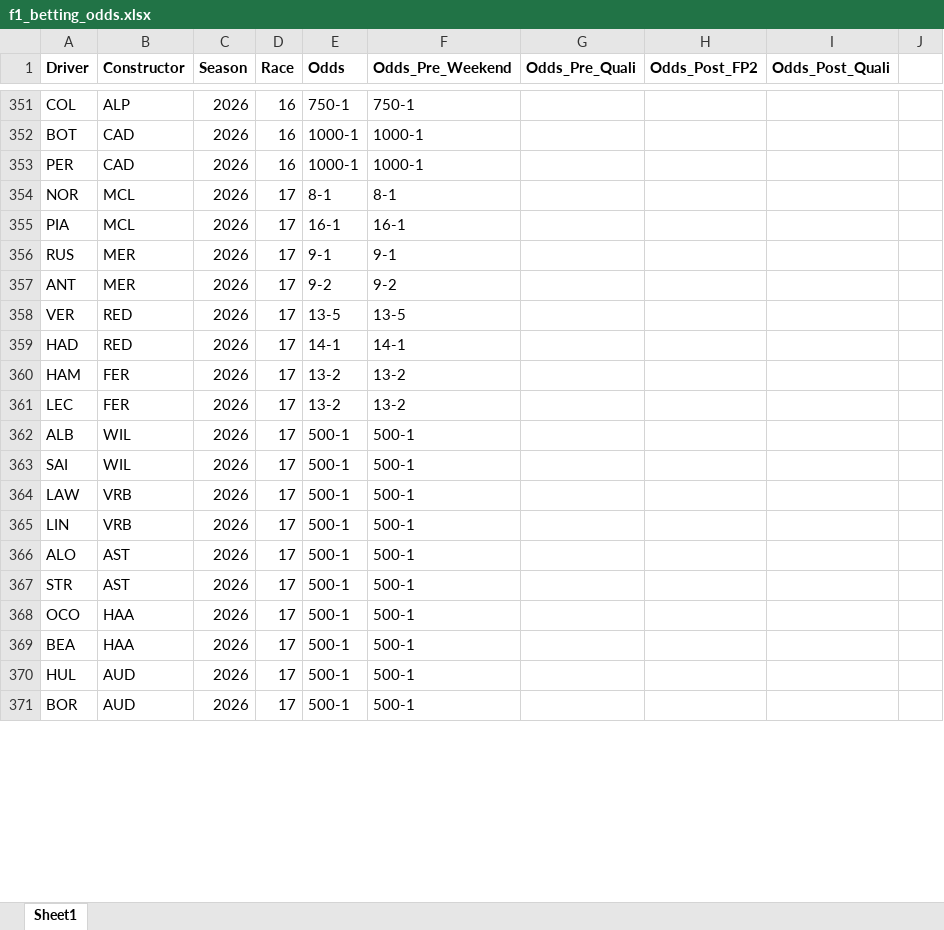
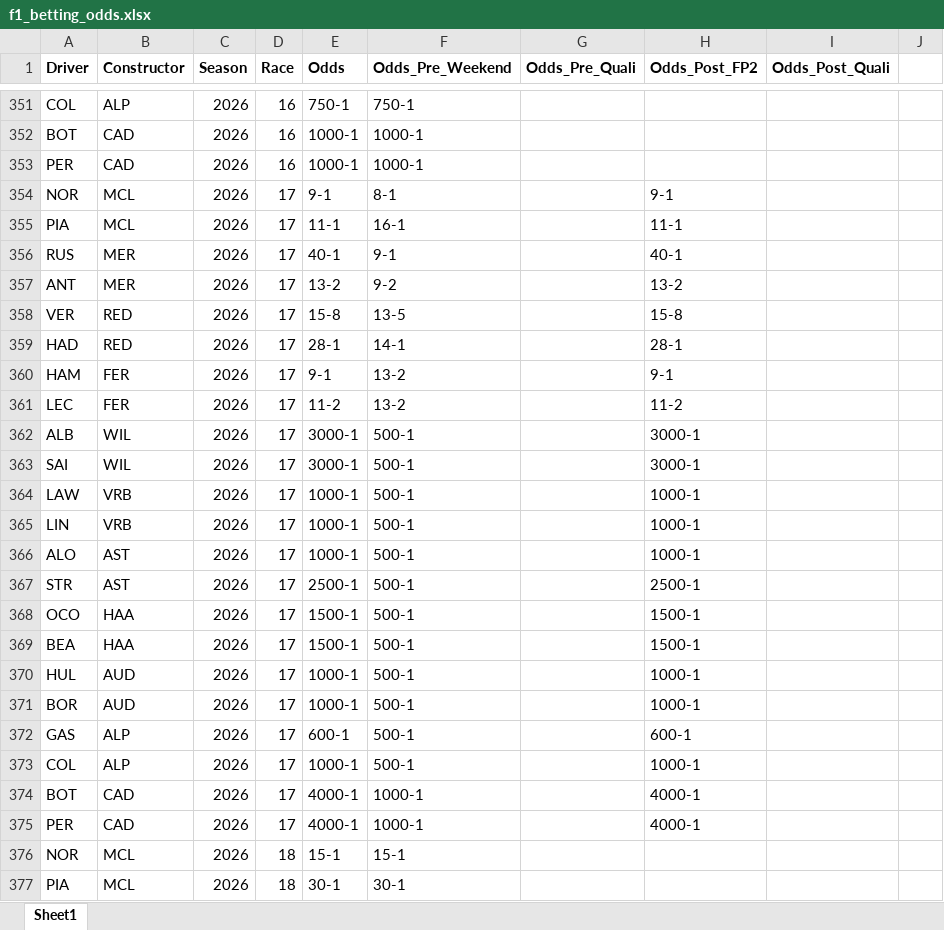
Before and after one commit to alexshepherd99/f1_fantasy, an Excel workbook: data/f1_betting_odds.xlsx, sheet Sheet1, drawn as a sheet; only a part is shown, gaps mark what is left out; values as stored, in another font and other column widths than the file's, no borders; the diff covers the shown part only; the diff names each change by its address in the sheet, - before the commit and + after, or states it on an @@ line.

```diff
--- a/data/f1_betting_odds.xlsx (sheet Sheet1)
+++ b/data/f1_betting_odds.xlsx (sheet Sheet1)
-E354 (Odds): 8-1
+E354 (Odds): 9-1
-H354 (Odds_Post_FP2): (empty)
+H354 (Odds_Post_FP2): 9-1
-E355 (Odds): 16-1
+E355 (Odds): 11-1
-H355 (Odds_Post_FP2): (empty)
+H355 (Odds_Post_FP2): 11-1
-E356 (Odds): 9-1
+E356 (Odds): 40-1
-H356 (Odds_Post_FP2): (empty)
+H356 (Odds_Post_FP2): 40-1
-E357 (Odds): 9-2
+E357 (Odds): 13-2
-H357 (Odds_Post_FP2): (empty)
+H357 (Odds_Post_FP2): 13-2
-E358 (Odds): 13-5
+E358 (Odds): 15-8
-H358 (Odds_Post_FP2): (empty)
+H358 (Odds_Post_FP2): 15-8
-E359 (Odds): 14-1
+E359 (Odds): 28-1
-H359 (Odds_Post_FP2): (empty)
+H359 (Odds_Post_FP2): 28-1
-E360 (Odds): 13-2
+E360 (Odds): 9-1
-H360 (Odds_Post_FP2): (empty)
+H360 (Odds_Post_FP2): 9-1
-E361 (Odds): 13-2
+E361 (Odds): 11-2
-H361 (Odds_Post_FP2): (empty)
+H361 (Odds_Post_FP2): 11-2
-E362:E363 (Odds): 500-1
+E362:E363 (Odds): 3000-1
-H362:H363 (Odds_Post_FP2): (empty)
+H362:H363 (Odds_Post_FP2): 3000-1
-E364:E366 (Odds): 500-1
+E364:E366 (Odds): 1000-1
-H364:H366 (Odds_Post_FP2): (empty)
+H364:H366 (Odds_Post_FP2): 1000-1
-E367 (Odds): 500-1
+E367 (Odds): 2500-1
-H367 (Odds_Post_FP2): (empty)
+H367 (Odds_Post_FP2): 2500-1
-E368:E369 (Odds): 500-1
+E368:E369 (Odds): 1500-1
-H368:H369 (Odds_Post_FP2): (empty)
+H368:H369 (Odds_Post_FP2): 1500-1
-E370:E371 (Odds): 500-1
+E370:E371 (Odds): 1000-1
-H370:H371 (Odds_Post_FP2): (empty)
+H370:H371 (Odds_Post_FP2): 1000-1
+row 372: GAS | ALP | 2026 | 17 | 600-1 | 500-1 |  | 600-1
+row 373: COL | ALP | 2026 | 17 | 1000-1 | 500-1 |  | 1000-1
+row 374: BOT | CAD | 2026 | 17 | 4000-1 | 1000-1 |  | 4000-1
+row 375: PER | CAD | 2026 | 17 | 4000-1 | 1000-1 |  | 4000-1
+row 376: NOR | MCL | 2026 | 18 | 15-1 | 15-1
+row 377: PIA | MCL | 2026 | 18 | 30-1 | 30-1
```
Also changed, not shown: 16 added rows and 4 edited cells elsewhere in this sheet, data/f1_fantasy_archive.xlsx, data/fastf1_practice_rolling_metrics.xlsx, 2 other files.
